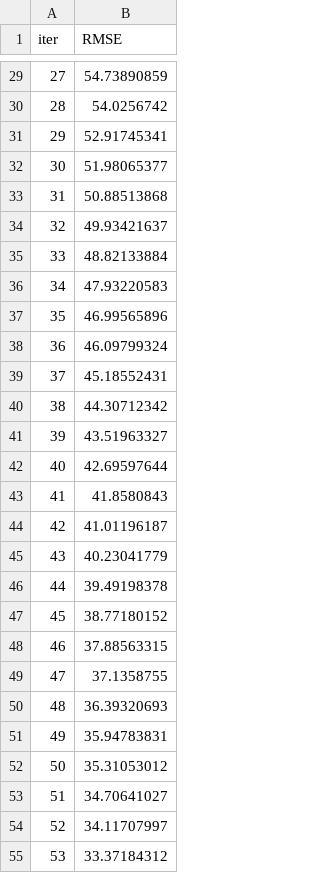
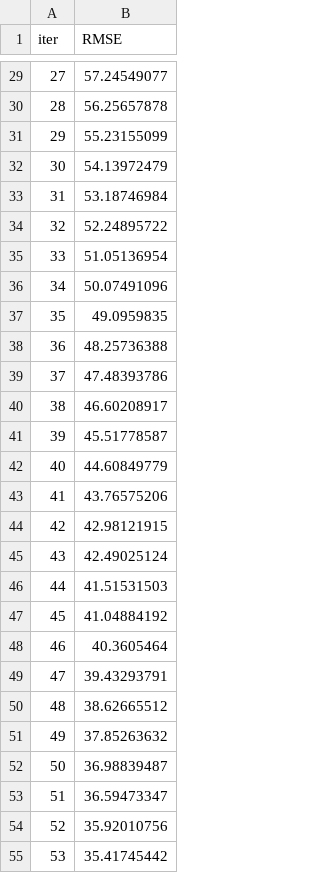
Before and after one commit to joel2995/220701110-CS19643-FoML-Project, a TSV file: catboost_info/learn_error.tsv (was app/catboost_info/learn_error.tsv), drawn as a sheet; only a part is shown, gaps mark what is left out; the diff covers the shown part only.

```diff
--- a/app/catboost_info/learn_error.tsv
+++ b/catboost_info/learn_error.tsv
@@ -29,27 +29,27 @@ iter	RMSE
-27	54.73890859
-28	54.0256742
-29	52.91745341
-30	51.98065377
-31	50.88513868
-32	49.93421637
-33	48.82133884
-34	47.93220583
-35	46.99565896
-36	46.09799324
-37	45.18552431
-38	44.30712342
-39	43.51963327
-40	42.69597644
-41	41.8580843
-42	41.01196187
-43	40.23041779
-44	39.49198378
-45	38.77180152
-46	37.88563315
-47	37.1358755
-48	36.39320693
-49	35.94783831
-50	35.31053012
-51	34.70641027
-52	34.11707997
-53	33.37184312
+27	57.24549077
+28	56.25657878
+29	55.23155099
+30	54.13972479
+31	53.18746984
+32	52.24895722
+33	51.05136954
+34	50.07491096
+35	49.0959835
+36	48.25736388
+37	47.48393786
+38	46.60208917
+39	45.51778587
+40	44.60849779
+41	43.76575206
+42	42.98121915
+43	42.49025124
+44	41.51531503
+45	41.04884192
+46	40.3605464
+47	39.43293791
+48	38.62665512
+49	37.85263632
+50	36.98839487
+51	36.59473347
+52	35.92010756
+53	35.41745442
```
Also changed, not shown: 173 edited cells elsewhere in this file, app/catboost_info/time_left.tsv, 12 other files.
